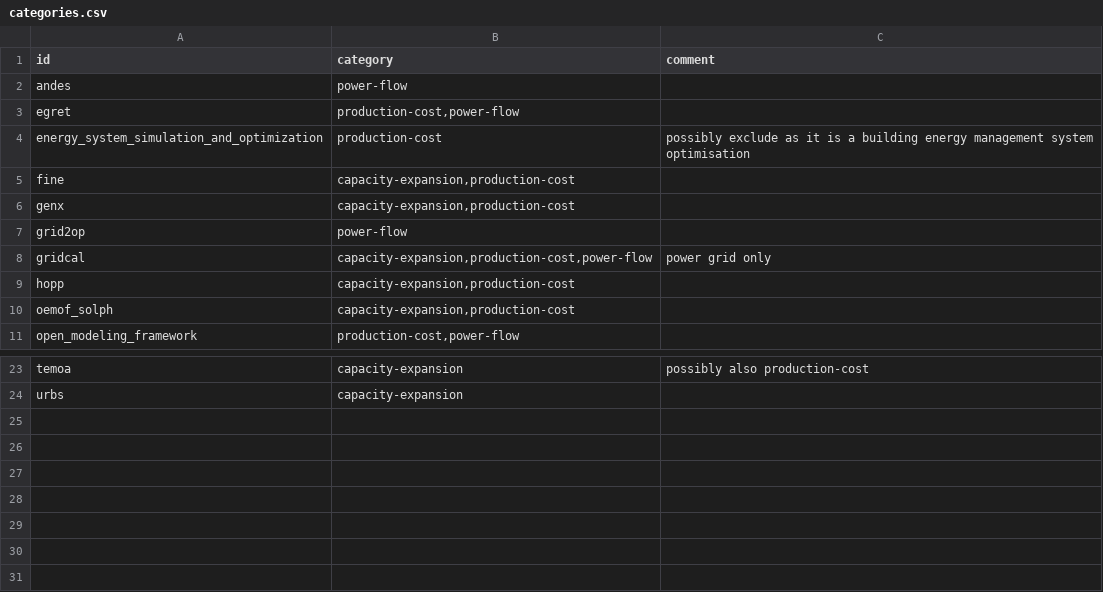
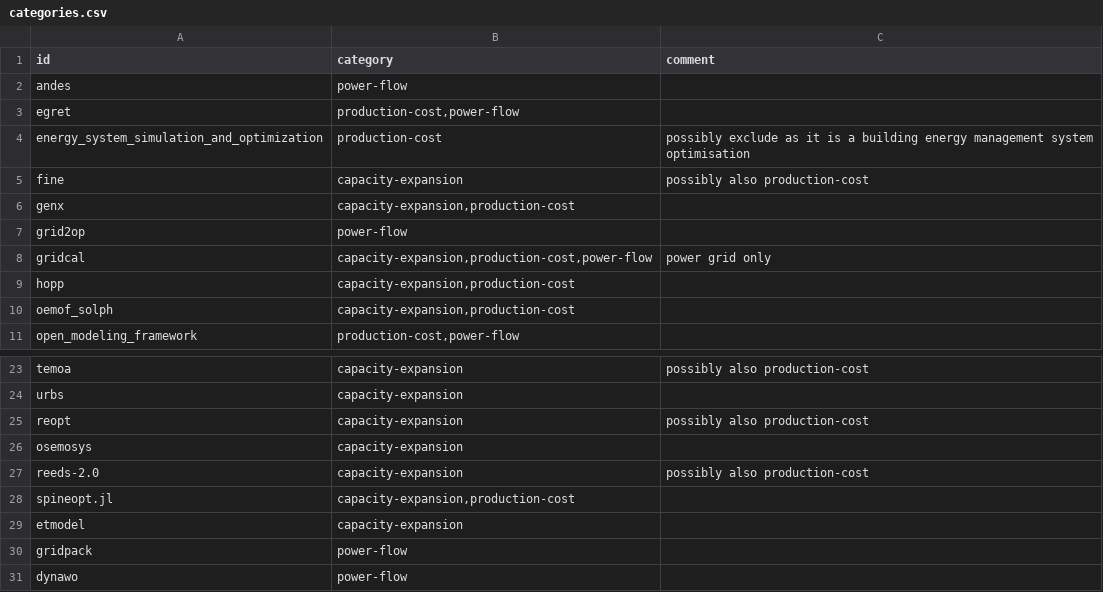
Before and after one commit to open-energy-transition/openmod-tracker, a CSV file: inventory/categories.csv, drawn as a sheet; only a part is shown, gaps mark what is left out.

Commit message:
Update categories.csv
added categories for reopt, osemosys, reeds, spineopt, etmodel, gridpack and dynawo

```diff
--- a/inventory/categories.csv
+++ b/inventory/categories.csv
@@ -4,3 +4,3 @@ egret,"production-cost,power-flow",
 energy_system_simulation_and_optimization,"production-cost","possibly exclude as it is a building energy management system optimisation"
-fine,"capacity-expansion,production-cost",
+fine,"capacity-expansion","possibly also production-cost"
 genx,"capacity-expansion,production-cost",
@@ -24 +24,8 @@ temoa,"capacity-expansion","possibly also production-cost"
 urbs,"capacity-expansion",
+reopt,"capacity-expansion","possibly also production-cost"
+osemosys,"capacity-expansion",
+reeds-2.0,"capacity-expansion","possibly also production-cost"
+spineopt.jl,"capacity-expansion,production-cost",
+etmodel,"capacity-expansion",
+gridpack,"power-flow",
+dynawo,"power-flow",
```
